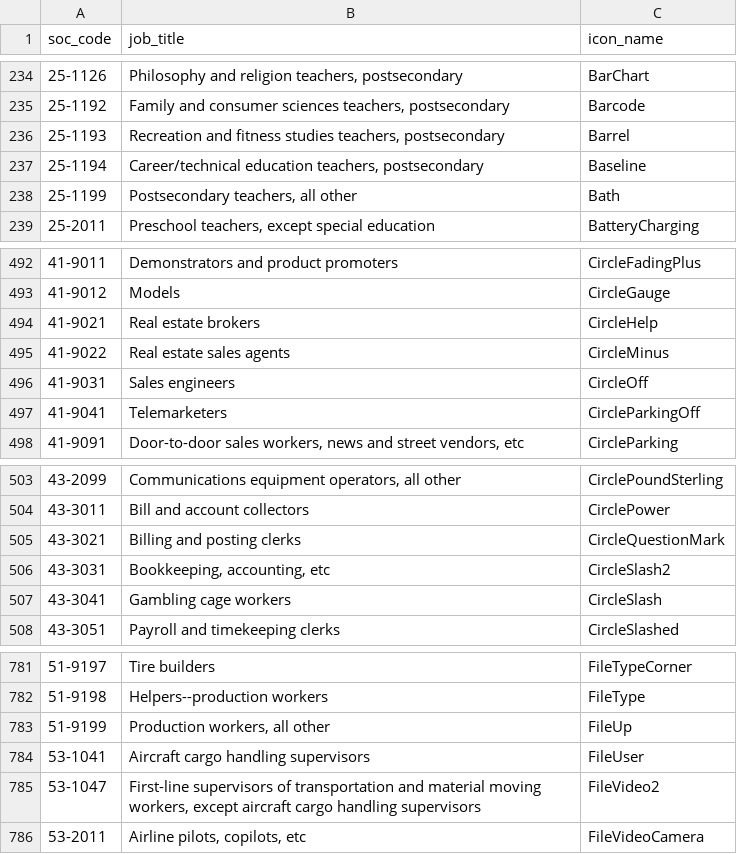
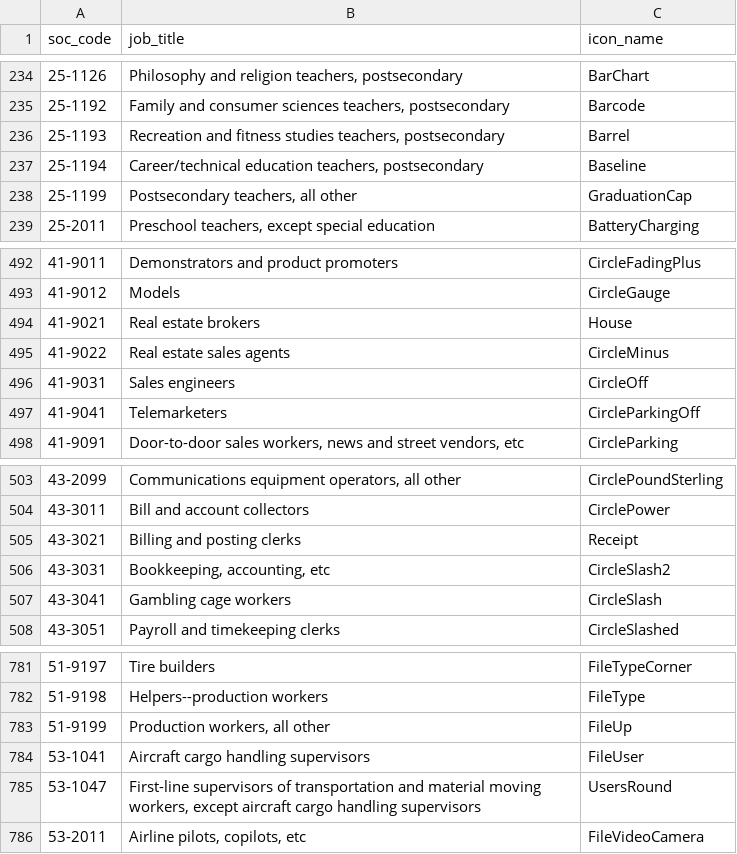
Before and after one commit to galacticpolymath/gp-frontend, a CSV file: components/JobViz/jobviz_job_icon_mapping.csv, drawn as a sheet; only a part is shown, gaps mark what is left out; the diff covers the shown part only.

```diff
--- a/components/JobViz/jobviz_job_icon_mapping.csv
+++ b/components/JobViz/jobviz_job_icon_mapping.csv
@@ -237,3 +237,3 @@ soc_code,job_title,icon_name
 25-1194,"Career/technical education teachers, postsecondary",Baseline
-25-1199,"Postsecondary teachers, all other",Bath
+25-1199,"Postsecondary teachers, all other",GraduationCap
 25-2011,"Preschool teachers, except special education",BatteryCharging
@@ -493,3 +493,3 @@ soc_code,job_title,icon_name
 41-9012,"Models",CircleGauge
-41-9021,"Real estate brokers",CircleHelp
+41-9021,"Real estate brokers",House
 41-9022,"Real estate sales agents",CircleMinus
@@ -504,3 +504,3 @@ soc_code,job_title,icon_name
 43-3011,"Bill and account collectors",CirclePower
-43-3021,"Billing and posting clerks",CircleQuestionMark
+43-3021,"Billing and posting clerks",Receipt
 43-3031,"Bookkeeping, accounting, etc",CircleSlash2
@@ -784,3 +784,3 @@ soc_code,job_title,icon_name
 53-1041,"Aircraft cargo handling supervisors",FileUser
-53-1047,"First-line supervisors of transportation and material moving workers, except aircraft cargo handling supervisors",FileVideo2
+53-1047,"First-line supervisors of transportation and material moving workers, except aircraft cargo handling supervisors",UsersRound
 53-2011,"Airline pilots, copilots, etc",FileVideoCamera
```
Also changed, not shown: 18 edited cells elsewhere in this file, 11 other files.
